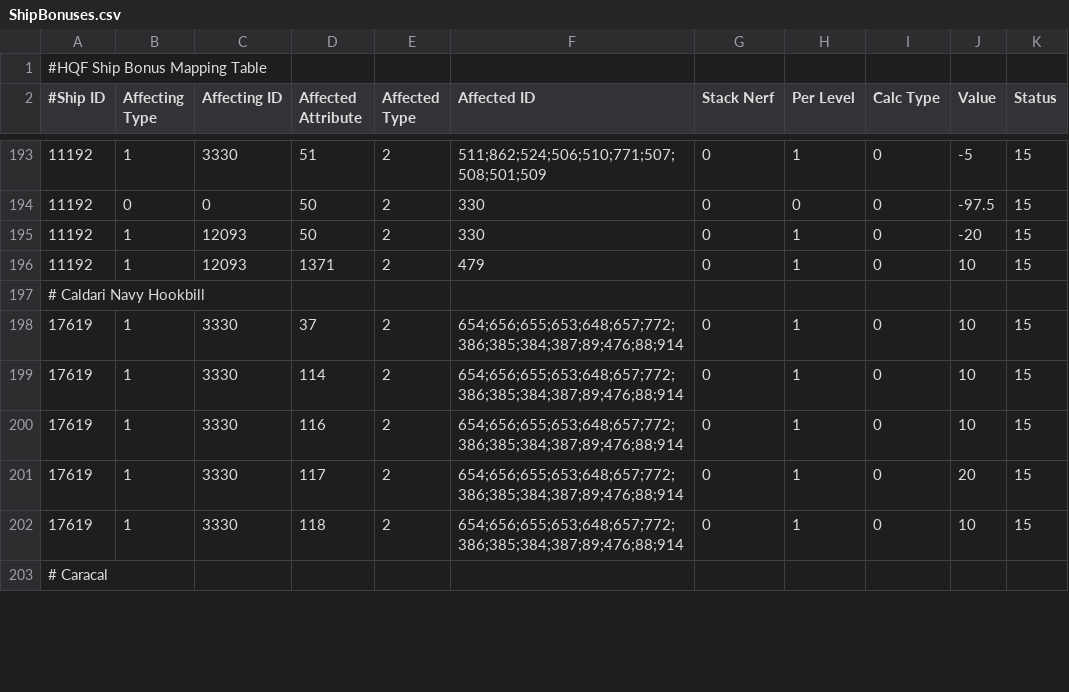
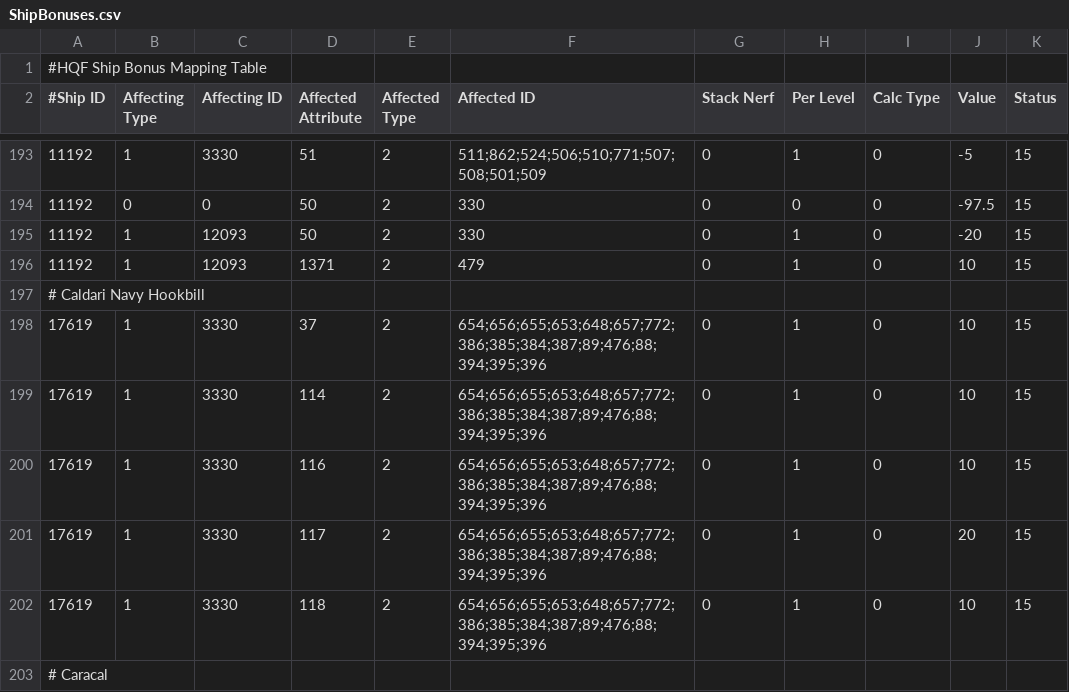
Before and after one commit to kmainyu/EveHQ, a CSV file: EveHQ.HQF/Resources/ShipBonuses.csv, drawn as a sheet; only a part is shown, gaps mark what is left out; the diff covers the shown part only; the diff names each change by its address in the sheet, - before the commit and + after, or states it on an @@ line.

```diff
--- a/EveHQ.HQF/Resources/ShipBonuses.csv
+++ b/EveHQ.HQF/Resources/ShipBonuses.csv
-F198:F202 (Affected ID): 654;656;655;653;648;657;772;386;385;384;387;89;476;88;914
+F198:F202 (Affected ID): 654;656;655;653;648;657;772;386;385;384;387;89;476;88;394;395;396
```
Also changed, not shown: 52 edited cells elsewhere in this file, EveHQ.HQF/Resources/Effects.csv, EveHQ.HQF/Resources/Subsystems.csv.
